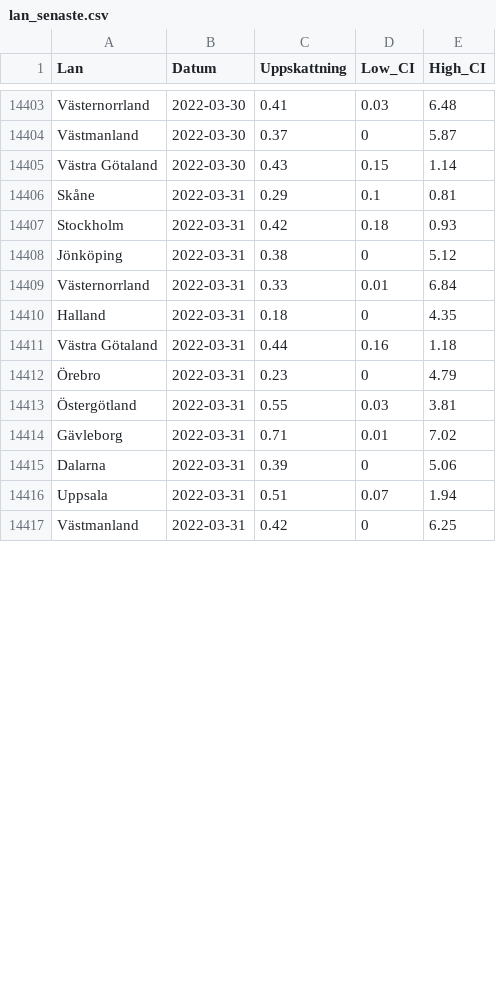
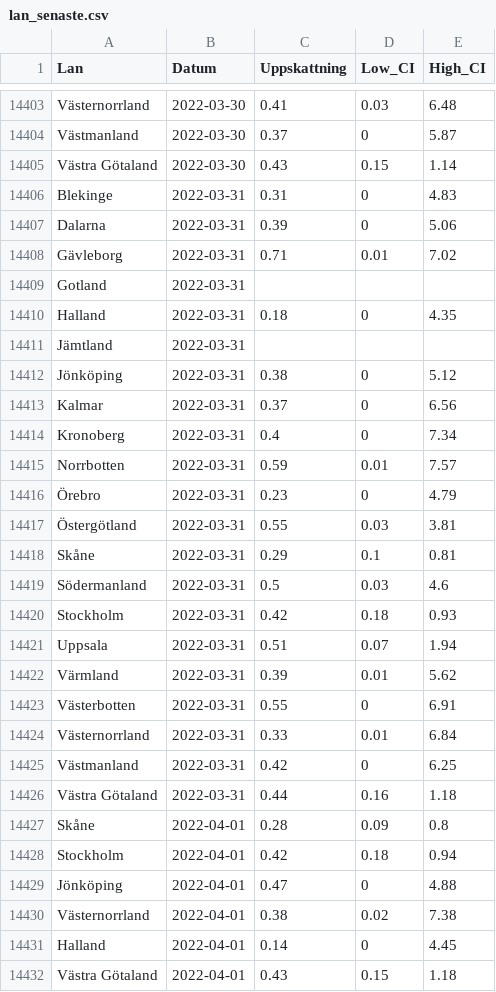
Before and after one commit to csss-resultat/openData, a CSV file: datasets/lan_senaste.csv, drawn as a sheet; only a part is shown, gaps mark what is left out; the diff covers the shown part only.

Commit message:
data update 03-04

```diff
--- a/datasets/lan_senaste.csv
+++ b/datasets/lan_senaste.csv
@@ -14405,13 +14405,28 @@ Västmanland,2022-03-30,0.37,0,5.87
 Västra Götaland,2022-03-30,0.43,0.15,1.14
-Skåne,2022-03-31,0.29,0.1,0.81
-Stockholm,2022-03-31,0.42,0.18,0.93
+Blekinge,2022-03-31,0.31,0,4.83
+Dalarna,2022-03-31,0.39,0,5.06
+Gävleborg,2022-03-31,0.71,0.01,7.02
+Gotland,2022-03-31,,,
+Halland,2022-03-31,0.18,0,4.35
+Jämtland,2022-03-31,,,
 Jönköping,2022-03-31,0.38,0,5.12
-Västernorrland,2022-03-31,0.33,0.01,6.84
-Halland,2022-03-31,0.18,0,4.35
-Västra Götaland,2022-03-31,0.44,0.16,1.18
+Kalmar,2022-03-31,0.37,0,6.56
+Kronoberg,2022-03-31,0.4,0,7.34
+Norrbotten,2022-03-31,0.59,0.01,7.57
 Örebro,2022-03-31,0.23,0,4.79
 Östergötland,2022-03-31,0.55,0.03,3.81
-Gävleborg,2022-03-31,0.71,0.01,7.02
-Dalarna,2022-03-31,0.39,0,5.06
+Skåne,2022-03-31,0.29,0.1,0.81
+Södermanland,2022-03-31,0.5,0.03,4.6
+Stockholm,2022-03-31,0.42,0.18,0.93
 Uppsala,2022-03-31,0.51,0.07,1.94
+Värmland,2022-03-31,0.39,0.01,5.62
+Västerbotten,2022-03-31,0.55,0,6.91
+Västernorrland,2022-03-31,0.33,0.01,6.84
 Västmanland,2022-03-31,0.42,0,6.25
+Västra Götaland,2022-03-31,0.44,0.16,1.18
+Skåne,2022-04-01,0.28,0.09,0.8
+Stockholm,2022-04-01,0.42,0.18,0.94
+Jönköping,2022-04-01,0.47,0,4.88
+Västernorrland,2022-04-01,0.38,0.02,7.38
+Halland,2022-04-01,0.14,0,4.45
+Västra Götaland,2022-04-01,0.43,0.15,1.18
```
Also changed, not shown: 7 added rows and 20 edited cells elsewhere in this file, datasets/csss_symptom.csv, datasets/csss_tester.csv, 1 other file.
